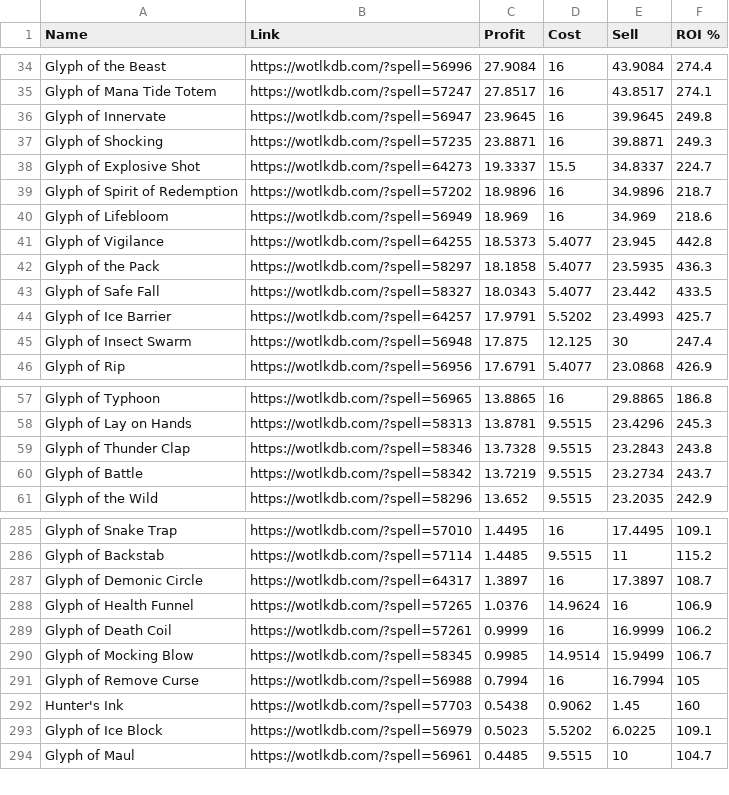
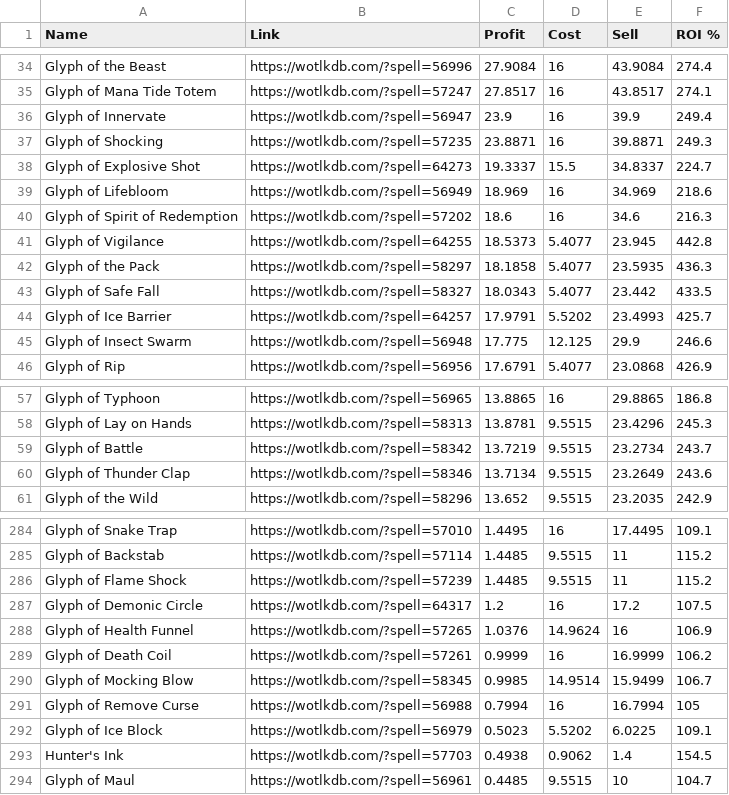
Before and after one commit to rannmann/warmane-icecrown-crafting-profitability, a CSV file: csv/Inscription - Icecrown - Alliance.csv, drawn as a sheet; only a part is shown, gaps mark what is left out; the diff covers the shown part only.

```diff
--- a/csv/Inscription - Icecrown - Alliance.csv
+++ b/csv/Inscription - Icecrown - Alliance.csv
@@ -35,7 +35,7 @@ Glyph of the Beast, https://wotlkdb.com/?spell=56996, 27.9084, 16, 43.9084, 274.
 Glyph of Mana Tide Totem, https://wotlkdb.com/?spell=57247, 27.8517, 16, 43.8517, 274.1
-Glyph of Innervate, https://wotlkdb.com/?spell=56947, 23.9645, 16, 39.9645, 249.8
+Glyph of Innervate, https://wotlkdb.com/?spell=56947, 23.9, 16, 39.9, 249.4
 Glyph of Shocking, https://wotlkdb.com/?spell=57235, 23.8871, 16, 39.8871, 249.3
 Glyph of Explosive Shot, https://wotlkdb.com/?spell=64273, 19.3337, 15.5, 34.8337, 224.7
-Glyph of Spirit of Redemption, https://wotlkdb.com/?spell=57202, 18.9896, 16, 34.9896, 218.7
 Glyph of Lifebloom, https://wotlkdb.com/?spell=56949, 18.969, 16, 34.969, 218.6
+Glyph of Spirit of Redemption, https://wotlkdb.com/?spell=57202, 18.6, 16, 34.6, 216.3
 Glyph of Vigilance, https://wotlkdb.com/?spell=64255, 18.5373, 5.4077, 23.945, 442.8
@@ -44,3 +44,3 @@ Glyph of Safe Fall, https://wotlkdb.com/?spell=58327, 18.0343, 5.4077, 23.442, 4
 Glyph of Ice Barrier, https://wotlkdb.com/?spell=64257, 17.9791, 5.5202, 23.4993, 425.7
-Glyph of Insect Swarm, https://wotlkdb.com/?spell=56948, 17.875, 12.125, 30, 247.4
+Glyph of Insect Swarm, https://wotlkdb.com/?spell=56948, 17.775, 12.125, 29.9, 246.6
 Glyph of Rip, https://wotlkdb.com/?spell=56956, 17.6791, 5.4077, 23.0868, 426.9
@@ -58,4 +58,4 @@ Glyph of Typhoon, https://wotlkdb.com/?spell=56965, 13.8865, 16, 29.8865, 186.8
 Glyph of Lay on Hands, https://wotlkdb.com/?spell=58313, 13.8781, 9.5515, 23.4296, 245.3
-Glyph of Thunder Clap, https://wotlkdb.com/?spell=58346, 13.7328, 9.5515, 23.2843, 243.8
 Glyph of Battle, https://wotlkdb.com/?spell=58342, 13.7219, 9.5515, 23.2734, 243.7
+Glyph of Thunder Clap, https://wotlkdb.com/?spell=58346, 13.7134, 9.5515, 23.2649, 243.6
 Glyph of the Wild, https://wotlkdb.com/?spell=58296, 13.652, 9.5515, 23.2035, 242.9
@@ -286,3 +285,4 @@ Glyph of Snake Trap, https://wotlkdb.com/?spell=57010, 1.4495, 16, 17.4495, 109.
 Glyph of Backstab, https://wotlkdb.com/?spell=57114, 1.4485, 9.5515, 11, 115.2
-Glyph of Demonic Circle, https://wotlkdb.com/?spell=64317, 1.3897, 16, 17.3897, 108.7
+Glyph of Flame Shock, https://wotlkdb.com/?spell=57239, 1.4485, 9.5515, 11, 115.2
+Glyph of Demonic Circle, https://wotlkdb.com/?spell=64317, 1.2, 16, 17.2, 107.5
 Glyph of Health Funnel, https://wotlkdb.com/?spell=57265, 1.0376, 14.9624, 16, 106.9
@@ -291,4 +291,4 @@ Glyph of Mocking Blow, https://wotlkdb.com/?spell=58345, 0.9985, 14.9514, 15.949
 Glyph of Remove Curse, https://wotlkdb.com/?spell=56988, 0.7994, 16, 16.7994, 105
-Hunter's Ink, https://wotlkdb.com/?spell=57703, 0.5438, 0.9062, 1.45, 160
 Glyph of Ice Block, https://wotlkdb.com/?spell=56979, 0.5023, 5.5202, 6.0225, 109.1
+Hunter's Ink, https://wotlkdb.com/?spell=57703, 0.4938, 0.9062, 1.4, 154.5
 Glyph of Maul, https://wotlkdb.com/?spell=56961, 0.4485, 9.5515, 10, 104.7
```
Also changed, not shown: 8 added rows, 9 removed rows and 26 edited cells elsewhere in this file, csv/Alchemy - Icecrown - Horde.csv, csv/Enchanting - Icecrown - Alliance.csv, 23 other files.
